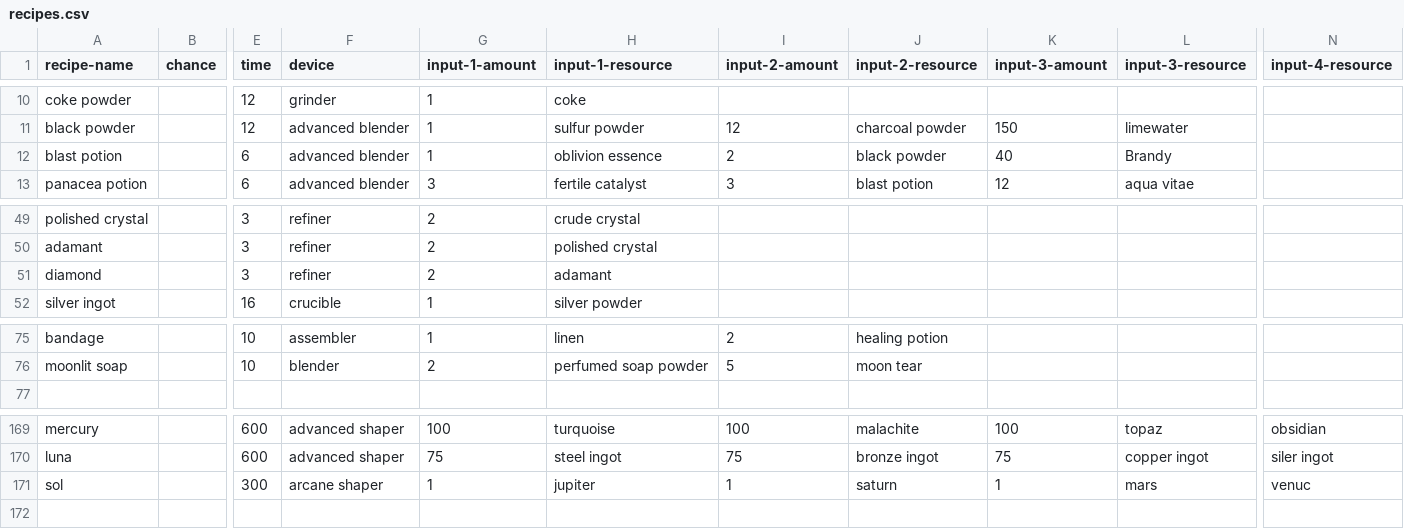
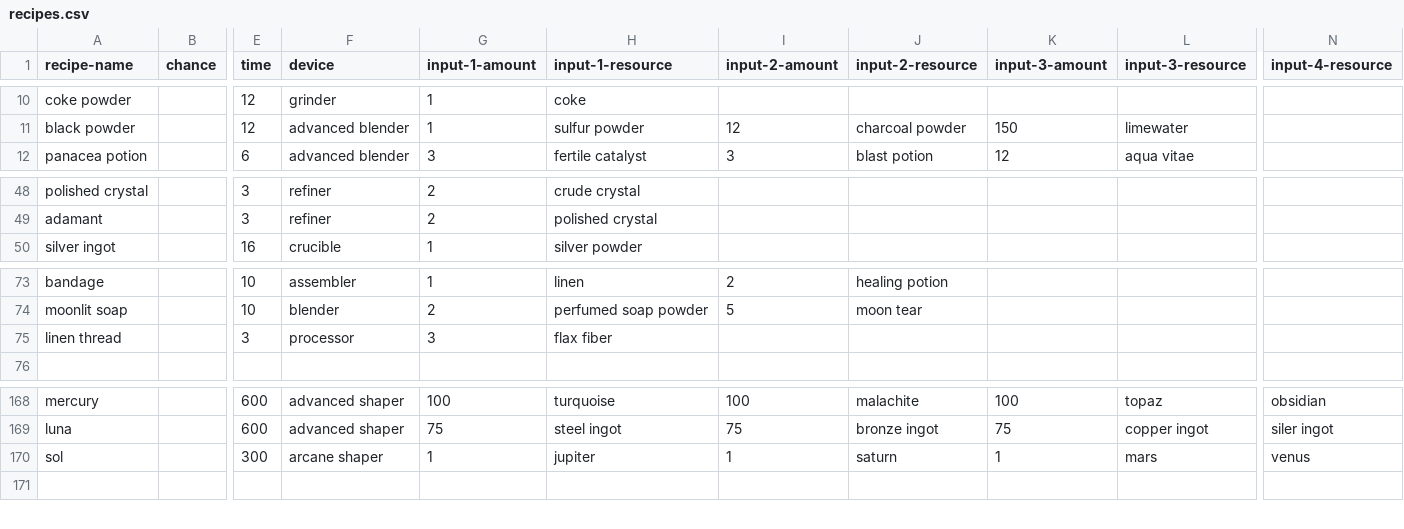
Before and after one commit to InfernoIV/alchemy-factory-calculator, a CSV file: data/recipes.csv, drawn as a sheet; only a part is shown, gaps mark what is left out; removed rows and columns are numbered as before the commit, all else as after; rows hold the shown columns only; the diff names each change by its address in the sheet, - before the commit and + after, or states it on an @@ line.

```diff
--- a/data/recipes.csv
+++ b/data/recipes.csv
-row 12: blast potion |  | 6 | advanced blender | 1 | oblivion essence | 2 | black powder | 40 | Brandy
-row 51: diamond |  | 3 | refiner | 2 | adamant
+row 75: linen thread |  | 3 | processor | 3 | flax fiber
-N170 (input-4-resource): venuc
+N170 (input-4-resource): venus
```
Also changed, not shown: 4 other files.
